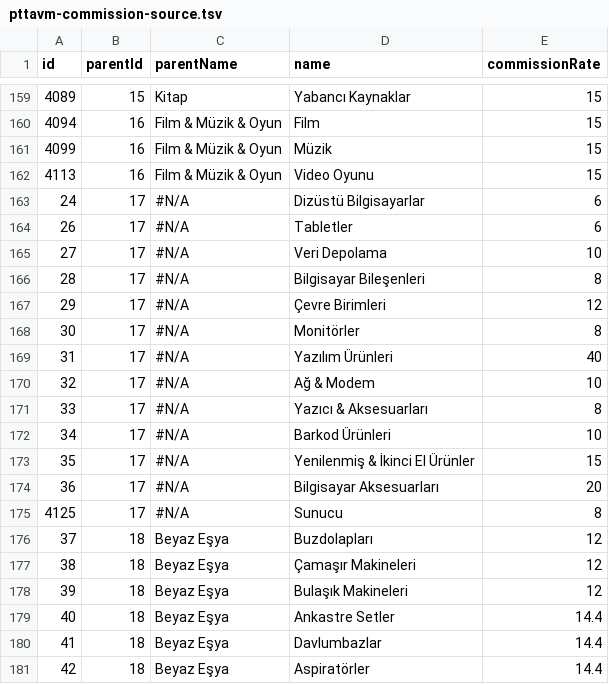
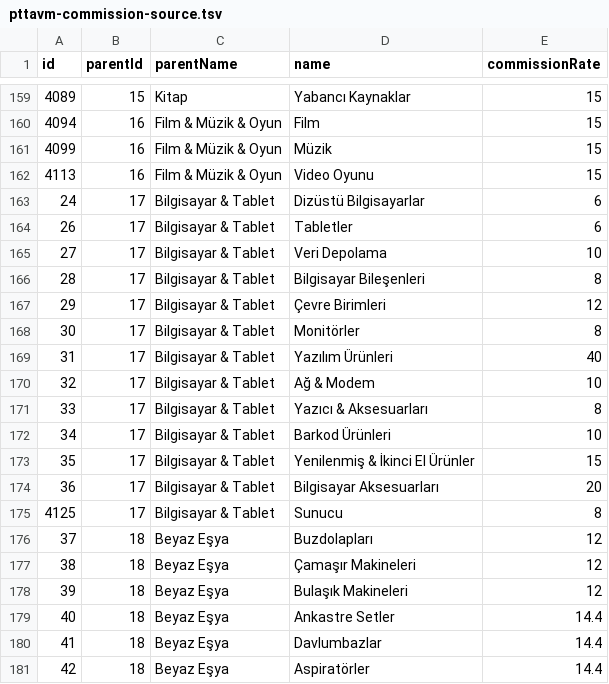
Before and after one commit to ozgnsna/marketplace-kar, a TSV file: data/pttavm-commission-source.tsv, drawn as a sheet; only a part is shown, gaps mark what is left out.

```diff
--- a/data/pttavm-commission-source.tsv
+++ b/data/pttavm-commission-source.tsv
@@ -162,15 +162,15 @@ id	parentId	parentName	name	commissionRate
 4113	16	Film & Müzik & Oyun	Video Oyunu	15
-24	17	#N/A	Dizüstü Bilgisayarlar	6
-26	17	#N/A	Tabletler	6
-27	17	#N/A	Veri Depolama	10
-28	17	#N/A	Bilgisayar Bileşenleri	8
-29	17	#N/A	Çevre Birimleri	12
-30	17	#N/A	Monitörler	8
-31	17	#N/A	Yazılım Ürünleri	40
-32	17	#N/A	Ağ & Modem	10
-33	17	#N/A	Yazıcı & Aksesuarları	8
-34	17	#N/A	Barkod Ürünleri	10
-35	17	#N/A	Yenilenmiş & İkinci El Ürünler	15
-36	17	#N/A	Bilgisayar Aksesuarları	20
-4125	17	#N/A	Sunucu	8
+24	17	Bilgisayar & Tablet	Dizüstü Bilgisayarlar	6
+26	17	Bilgisayar & Tablet	Tabletler	6
+27	17	Bilgisayar & Tablet	Veri Depolama	10
+28	17	Bilgisayar & Tablet	Bilgisayar Bileşenleri	8
+29	17	Bilgisayar & Tablet	Çevre Birimleri	12
+30	17	Bilgisayar & Tablet	Monitörler	8
+31	17	Bilgisayar & Tablet	Yazılım Ürünleri	40
+32	17	Bilgisayar & Tablet	Ağ & Modem	10
+33	17	Bilgisayar & Tablet	Yazıcı & Aksesuarları	8
+34	17	Bilgisayar & Tablet	Barkod Ürünleri	10
+35	17	Bilgisayar & Tablet	Yenilenmiş & İkinci El Ürünler	15
+36	17	Bilgisayar & Tablet	Bilgisayar Aksesuarları	20
+4125	17	Bilgisayar & Tablet	Sunucu	8
 37	18	Beyaz Eşya	Buzdolapları	12
```
Also changed, not shown: 2 other files.
